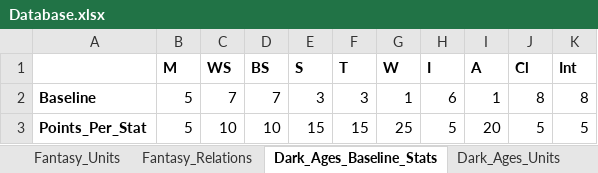
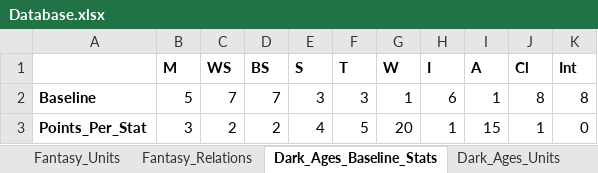
Before and after one commit to Tremors-Of-War/tremors-of-war, an Excel workbook: Database.xlsx, sheet Dark_Ages_Baseline_Stats, drawn as a sheet; values as stored, in another font and other column widths than the file's, no borders; removed rows and columns are numbered as before the commit, all else as after; the diff names each change by its address in the sheet, - before the commit and + after, or states it on an @@ line.

```diff
--- a/Database.xlsx (sheet Dark_Ages_Baseline_Stats)
+++ b/Database.xlsx (sheet Dark_Ages_Baseline_Stats)
-row 3: Points_Per_Stat | 5 | 10 | 10 | 15 | 15 | 25 | 5 | 20 | 5 | 5
+row 3: Points_Per_Stat | 3 | 2 | 2 | 4 | 5 | 20 | 1 | 15 | 1 | 0
```
Also changed, not shown: sheet Fantasy_Relations, sheet Dark_Ages_Relations, sheet Fantasy_Units, sheet Abilities, sheet Armour, sheet Weapons, 5 more sheets, formulas that keep their value, 15 other files.
